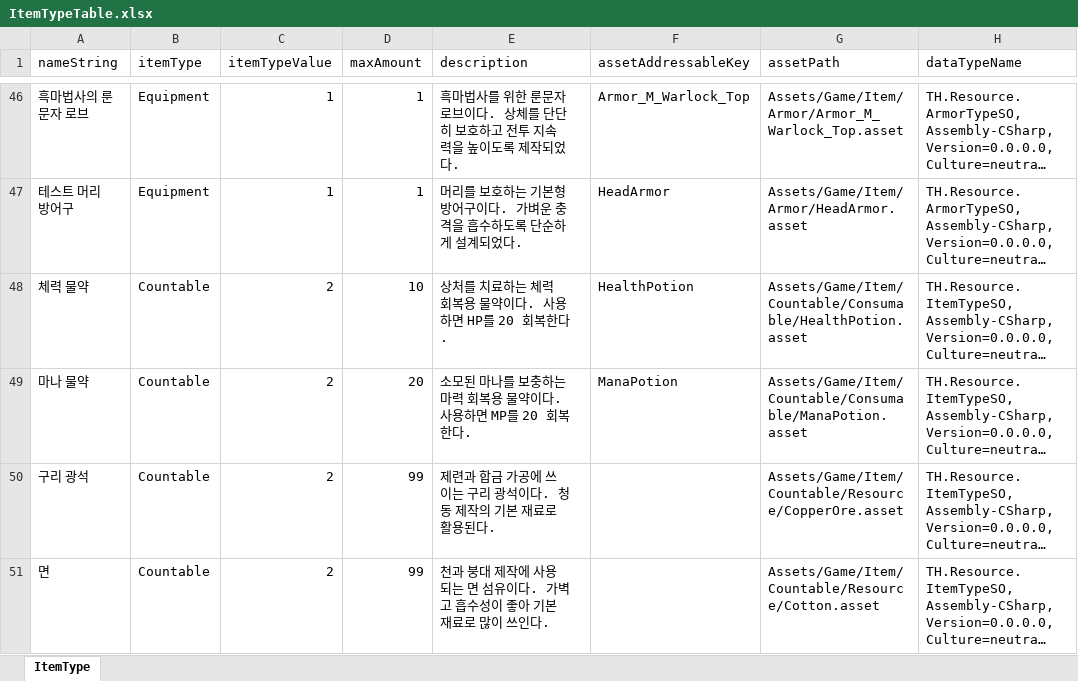
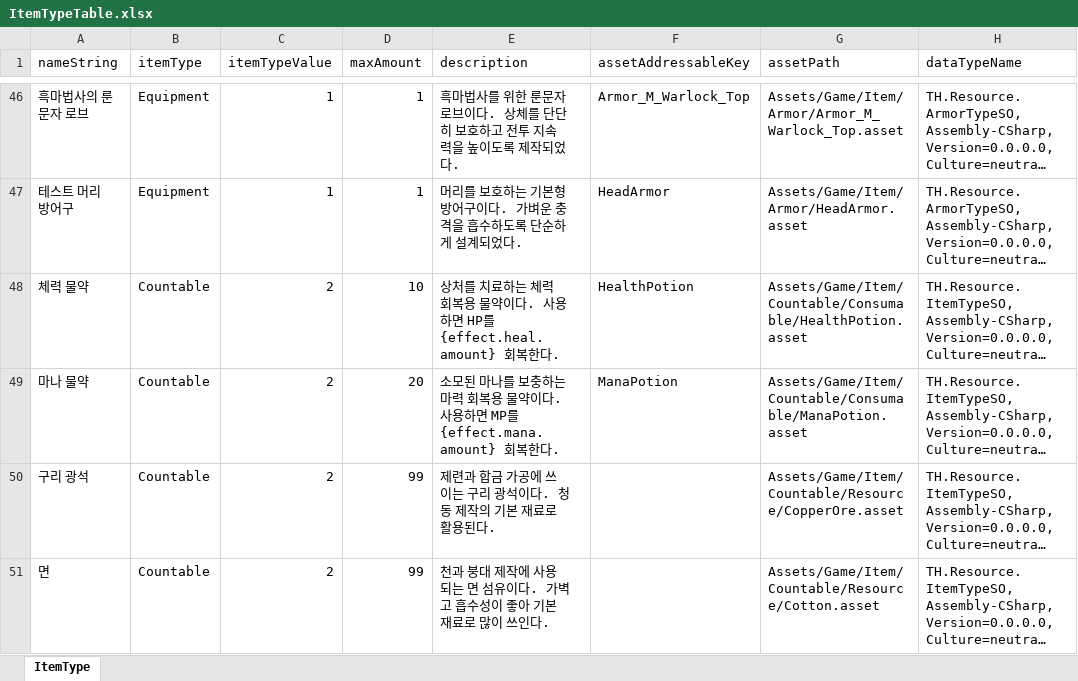
Before and after one commit to bighong98/GameDevPractice, an Excel workbook: GameDevPractice/Resources/Data Table/ItemTypeTable.xlsx, sheet ItemType, drawn as a sheet; only a part is shown, gaps mark what is left out; long unchanged cells end in …; values as stored, in another font and other column widths than the file's, no borders; the diff names each change by its address in the sheet, - before the commit and + after, or states it on an @@ line.

```diff
--- a/GameDevPractice/Resources/Data Table/ItemTypeTable.xlsx (sheet ItemType)
+++ b/GameDevPractice/Resources/Data Table/ItemTypeTable.xlsx (sheet ItemType)
-E48 (description): …HP를 20 회복한다…
+E48 (description): …HP를 {effect.heal.amount} 회복한다…
-E49 (description): …MP를 20 회복한다…
+E49 (description): …MP를 {effect.mana.amount} 회복한다…
```
Also changed, not shown: 23 other files.
